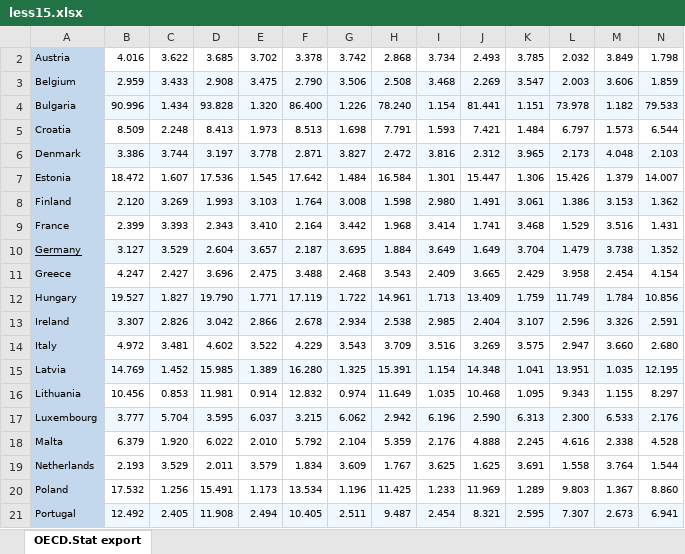
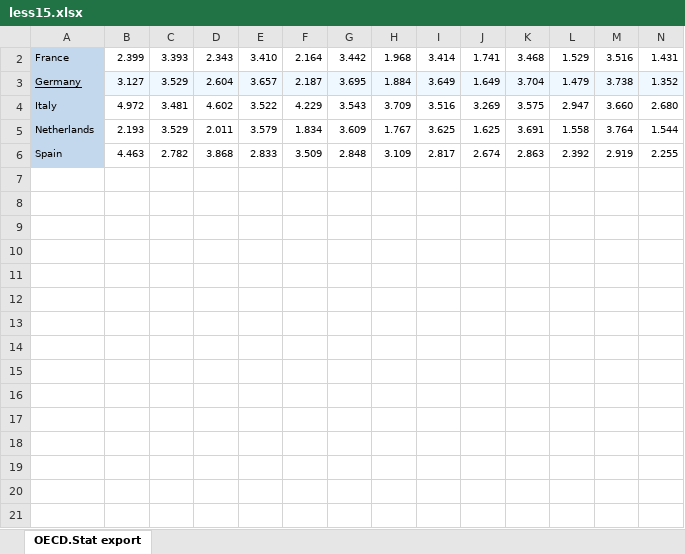
Before and after one commit to gCascone01/Analisi_Statistica_DPDFP, an Excel workbook: Datasets/PIL/less15.xlsx, sheet OECD.Stat export, drawn as a sheet; only a part is shown; the shorter side is filled out with more unchanged rows; values as stored, in another font and other column widths than the file's, no borders; rows hold the shown columns only; the diff covers the shown part only; the diff names each change by its address in the sheet, - before the commit and + after, or states it on an @@ line.

```diff
--- a/Datasets/PIL/less15.xlsx (sheet OECD.Stat export)
+++ b/Datasets/PIL/less15.xlsx (sheet OECD.Stat export)
-row 2: Austria | 4.016 | 3.622 | 3.685 | 3.702 | 3.378 | 3.742 | 2.868 | 3.734 | 2.493 | 3.785 | 2.032 | 3.849 | 1.798
-row 3: Belgium | 2.959 | 3.433 | 2.908 | 3.475 | 2.790 | 3.506 | 2.508 | 3.468 | 2.269 | 3.547 | 2.003 | 3.606 | 1.859
-row 4: Bulgaria | 90.996 | 1.434 | 93.828 | 1.320 | 86.400 | 1.226 | 78.240 | 1.154 | 81.441 | 1.151 | 73.978 | 1.182 | 79.533
-row 5: Croatia | 8.509 | 2.248 | 8.413 | 1.973 | 8.513 | 1.698 | 7.791 | 1.593 | 7.421 | 1.484 | 6.797 | 1.573 | 6.544
-row 6: Denmark | 3.386 | 3.744 | 3.197 | 3.778 | 2.871 | 3.827 | 2.472 | 3.816 | 2.312 | 3.965 | 2.173 | 4.048 | 2.103
-row 7: Estonia | 18.472 | 1.607 | 17.536 | 1.545 | 17.642 | 1.484 | 16.584 | 1.301 | 15.447 | 1.306 | 15.426 | 1.379 | 14.007
-row 8: Finland | 2.120 | 3.269 | 1.993 | 3.103 | 1.764 | 3.008 | 1.598 | 2.980 | 1.491 | 3.061 | 1.386 | 3.153 | 1.362
-row 11: Greece | 4.247 | 2.427 | 3.696 | 2.475 | 3.488 | 2.468 | 3.543 | 2.409 | 3.665 | 2.429 | 3.958 | 2.454 | 4.154
-row 12: Hungary | 19.527 | 1.827 | 19.790 | 1.771 | 17.119 | 1.722 | 14.961 | 1.713 | 13.409 | 1.759 | 11.749 | 1.784 | 10.856
-row 13: Ireland | 3.307 | 2.826 | 3.042 | 2.866 | 2.678 | 2.934 | 2.538 | 2.985 | 2.404 | 3.107 | 2.596 | 3.326 | 2.591
-row 15: Latvia | 14.769 | 1.452 | 15.985 | 1.389 | 16.280 | 1.325 | 15.391 | 1.154 | 14.348 | 1.041 | 13.951 | 1.035 | 12.195
-row 16: Lithuania | 10.456 | 0.853 | 11.981 | 0.914 | 12.832 | 0.974 | 11.649 | 1.035 | 10.468 | 1.095 | 9.343 | 1.155 | 8.297
-row 17: Luxembourg | 3.777 | 5.704 | 3.595 | 6.037 | 3.215 | 6.062 | 2.942 | 6.196 | 2.590 | 6.313 | 2.300 | 6.533 | 2.176
-row 18: Malta | 6.379 | 1.920 | 6.022 | 2.010 | 5.792 | 2.104 | 5.359 | 2.176 | 4.888 | 2.245 | 4.616 | 2.338 | 4.528
-row 20: Poland | 17.532 | 1.256 | 15.491 | 1.173 | 13.534 | 1.196 | 11.425 | 1.233 | 11.969 | 1.289 | 9.803 | 1.367 | 8.860
-row 21: Portugal | 12.492 | 2.405 | 11.908 | 2.494 | 10.405 | 2.511 | 9.487 | 2.454 | 8.321 | 2.595 | 7.307 | 2.673 | 6.941
```
Also changed, not shown: 5 removed rows elsewhere in this sheet, Datasets/PIL/15-64.xlsx, Datasets/PIL/64.xlsx, 2 other files.
